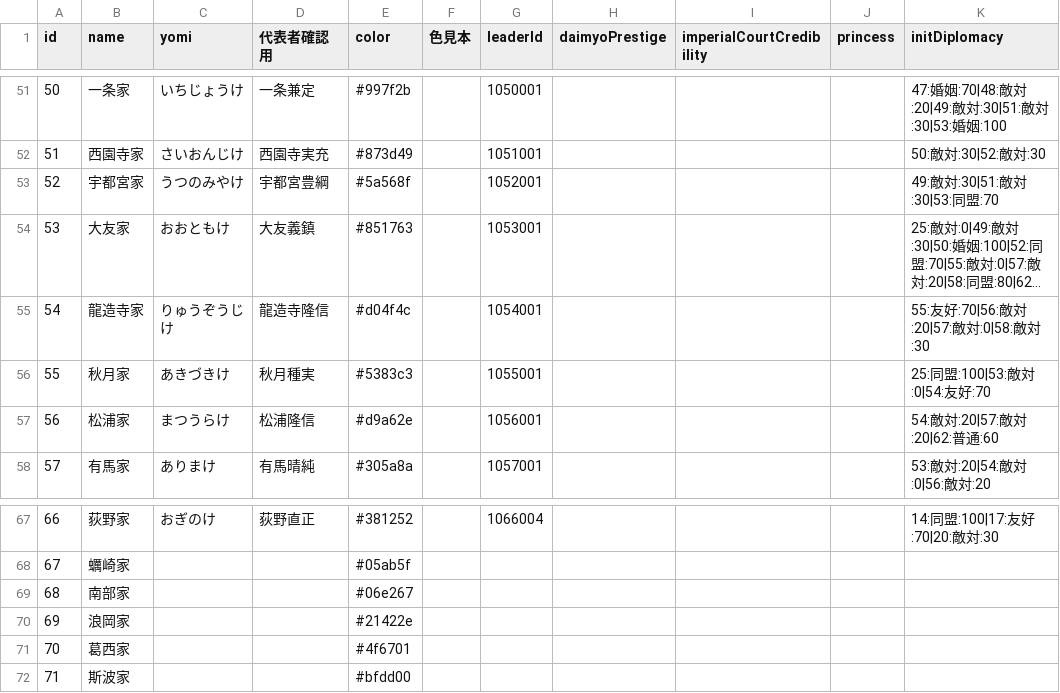
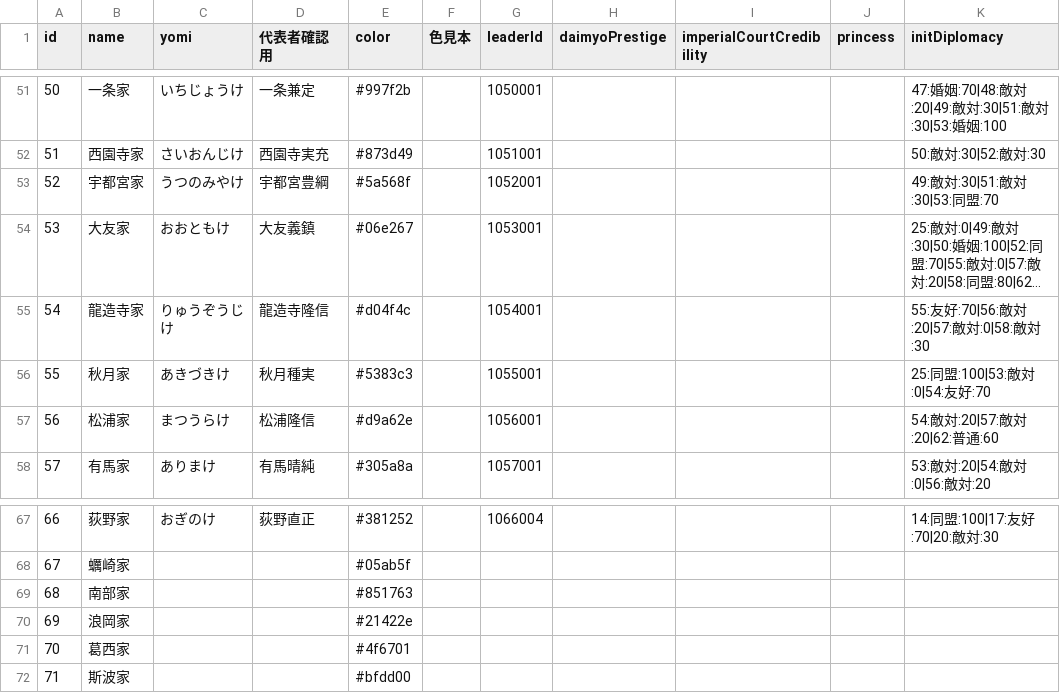
Before and after one commit to actrsys/sengoku-hadou, a CSV file: data/scenarios/1560_okehazama/clans.csv, drawn as a sheet; only a part is shown, gaps mark what is left out; long unchanged cells end in …; the diff names each change by its address in the sheet, - before the commit and + after, or states it on an @@ line.

Commit message:
Add files via upload

```diff
--- a/data/scenarios/1560_okehazama/clans.csv
+++ b/data/scenarios/1560_okehazama/clans.csv
-E54 (color): #851763
+E54 (color): #06e267
-E69 (color): #06e267
+E69 (color): #851763
```
